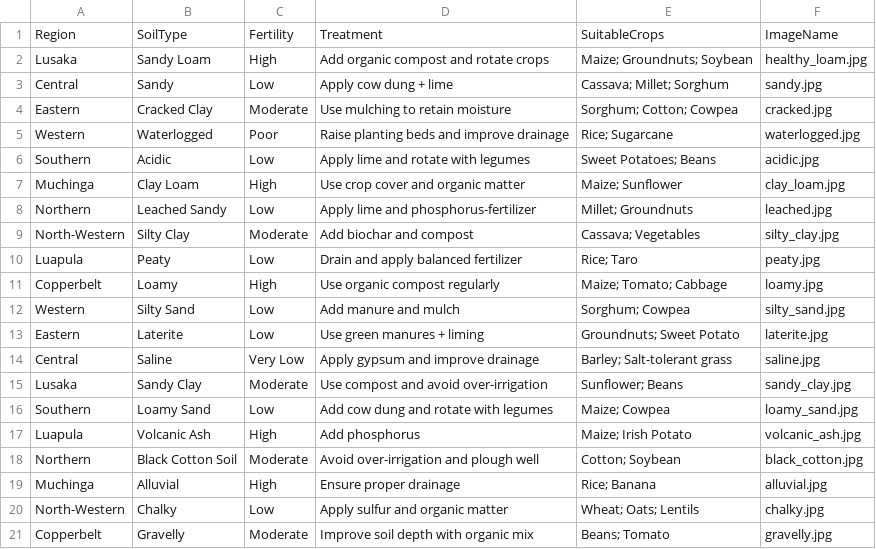
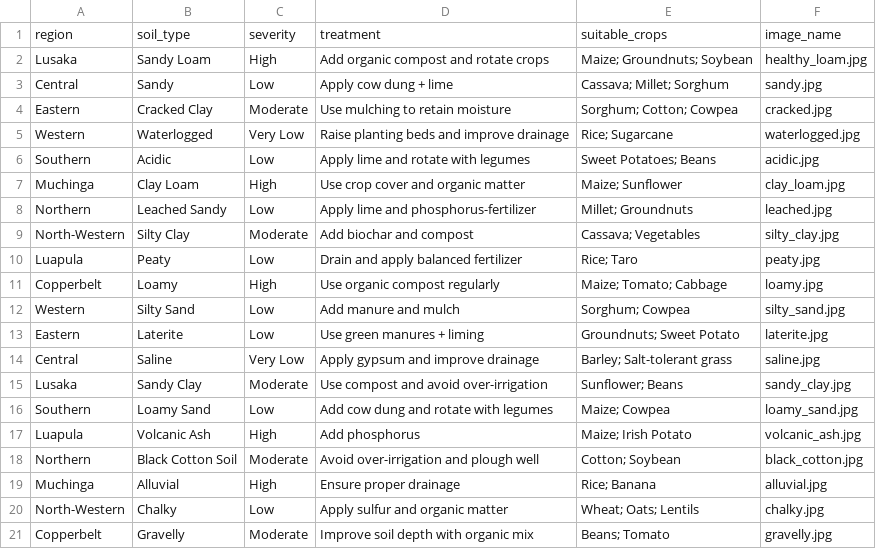
Before and after one commit to smwaingeni-ai/agrix_beta_2025, a CSV file: assets/data/soil_map_africa.csv, drawn as a sheet.

Commit message:
Update soil_map_africa.csv

```diff
--- a/assets/data/soil_map_africa.csv
+++ b/assets/data/soil_map_africa.csv
@@ -1,2 +1,2 @@
-Region,SoilType,Fertility,Treatment,SuitableCrops,ImageName
+region,soil_type,severity,treatment,suitable_crops,image_name
 Lusaka,Sandy Loam,High,Add organic compost and rotate crops,Maize; Groundnuts; Soybean,healthy_loam.jpg
@@ -4,3 +4,3 @@ Central,Sandy,Low,Apply cow dung + lime,Cassava; Millet; Sorghum,sandy.jpg
 Eastern,Cracked Clay,Moderate,Use mulching to retain moisture,Sorghum; Cotton; Cowpea,cracked.jpg
-Western,Waterlogged,Poor,Raise planting beds and improve drainage,Rice; Sugarcane,waterlogged.jpg
+Western,Waterlogged,Very Low,Raise planting beds and improve drainage,Rice; Sugarcane,waterlogged.jpg
 Southern,Acidic,Low,Apply lime and rotate with legumes,Sweet Potatoes; Beans,acidic.jpg
```
